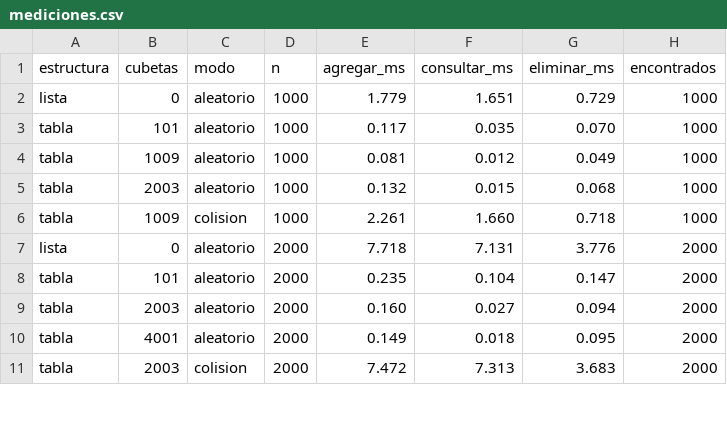
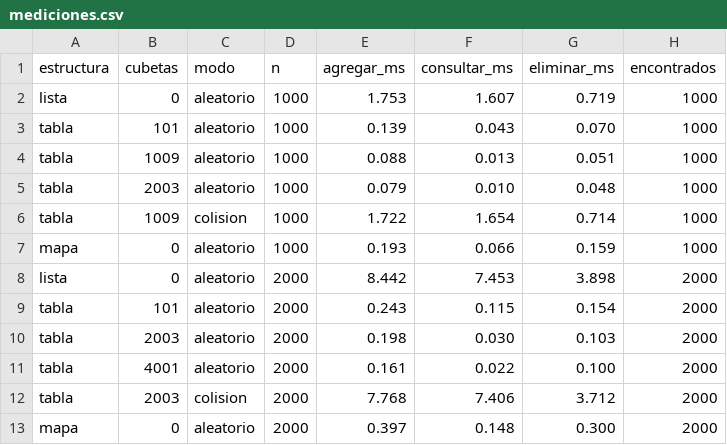
Before and after one commit to JuanManuelParedes/estr-2026-2-proyecto, a CSV file: datos/mediciones.csv, drawn as a sheet; only a part is shown; the diff covers the shown part only.

```diff
--- a/datos/mediciones.csv
+++ b/datos/mediciones.csv
@@ -1,11 +1,13 @@
 estructura,cubetas,modo,n,agregar_ms,consultar_ms,eliminar_ms,encontrados
-lista,0,aleatorio,1000,1.779,1.651,0.729,1000
-tabla,101,aleatorio,1000,0.117,0.035,0.070,1000
-tabla,1009,aleatorio,1000,0.081,0.012,0.049,1000
-tabla,2003,aleatorio,1000,0.132,0.015,0.068,1000
-tabla,1009,colision,1000,2.261,1.660,0.718,1000
-lista,0,aleatorio,2000,7.718,7.131,3.776,2000
-tabla,101,aleatorio,2000,0.235,0.104,0.147,2000
-tabla,2003,aleatorio,2000,0.160,0.027,0.094,2000
-tabla,4001,aleatorio,2000,0.149,0.018,0.095,2000
-tabla,2003,colision,2000,7.472,7.313,3.683,2000
+lista,0,aleatorio,1000,1.753,1.607,0.719,1000
+tabla,101,aleatorio,1000,0.139,0.043,0.070,1000
+tabla,1009,aleatorio,1000,0.088,0.013,0.051,1000
+tabla,2003,aleatorio,1000,0.079,0.010,0.048,1000
+tabla,1009,colision,1000,1.722,1.654,0.714,1000
+mapa,0,aleatorio,1000,0.193,0.066,0.159,1000
+lista,0,aleatorio,2000,8.442,7.453,3.898,2000
+tabla,101,aleatorio,2000,0.243,0.115,0.154,2000
+tabla,2003,aleatorio,2000,0.198,0.030,0.103,2000
+tabla,4001,aleatorio,2000,0.161,0.022,0.100,2000
+tabla,2003,colision,2000,7.768,7.406,3.712,2000
+mapa,0,aleatorio,2000,0.397,0.148,0.300,2000
```
Also changed, not shown: 4 added rows and 60 edited cells elsewhere in this file, datos/mediciones-crudas.csv, 3 other files.
